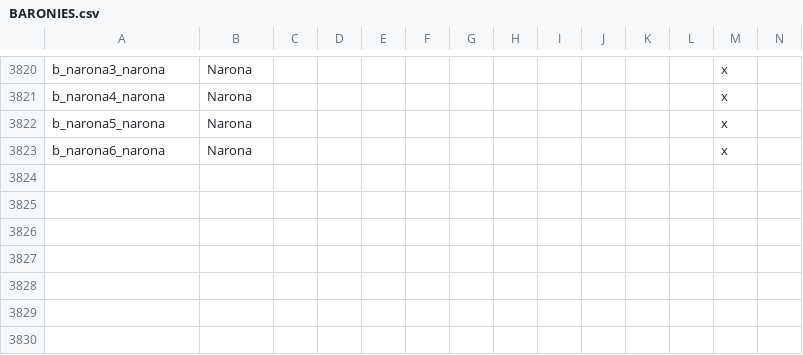
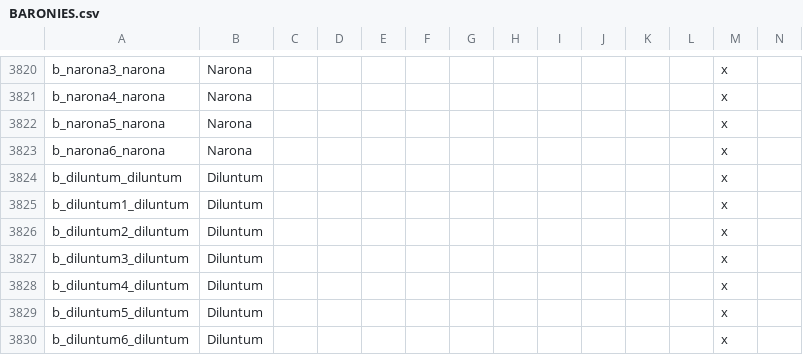
Before and after one commit to tannerflick4/Diadochi-Kings-Revival, a CSV file: diadochi/localisation/BARONIES.csv, drawn as a sheet; only a part is shown, gaps mark what is left out; rows hold the shown columns only; the diff names each change by its address in the sheet, - before the commit and + after, or states it on an @@ line.

```diff
--- a/diadochi/localisation/BARONIES.csv
+++ b/diadochi/localisation/BARONIES.csv
+row 3824: b_diluntum_diluntum | Diluntum |  |  |  |  |  |  |  |  |  |  | x
+row 3825: b_diluntum1_diluntum | Diluntum |  |  |  |  |  |  |  |  |  |  | x
+row 3826: b_diluntum2_diluntum | Diluntum |  |  |  |  |  |  |  |  |  |  | x
+row 3827: b_diluntum3_diluntum | Diluntum |  |  |  |  |  |  |  |  |  |  | x
+row 3828: b_diluntum4_diluntum | Diluntum |  |  |  |  |  |  |  |  |  |  | x
+row 3829: b_diluntum5_diluntum | Diluntum |  |  |  |  |  |  |  |  |  |  | x
+row 3830: b_diluntum6_diluntum | Diluntum |  |  |  |  |  |  |  |  |  |  | x
```
Also changed, not shown: 10 other files.
